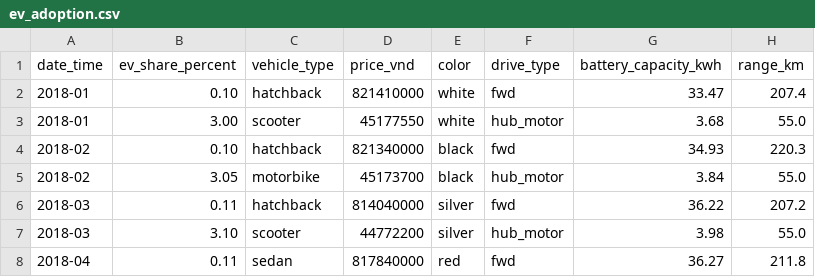
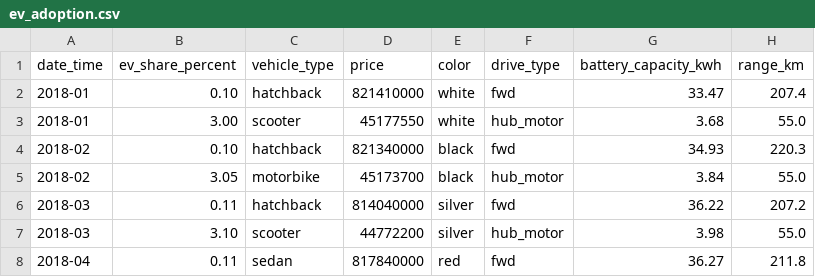
Before and after one commit to ninhtq97/kpdl, a CSV file: data/ev_adoption.csv, drawn as a sheet; only a part is shown; the diff names each change by its address in the sheet, - before the commit and + after, or states it on an @@ line.

Commit message:
Fix: column name

```diff
--- a/data/ev_adoption.csv
+++ b/data/ev_adoption.csv
-D1: price_vnd
+D1: price
```
Also changed, not shown: 1 other file.
